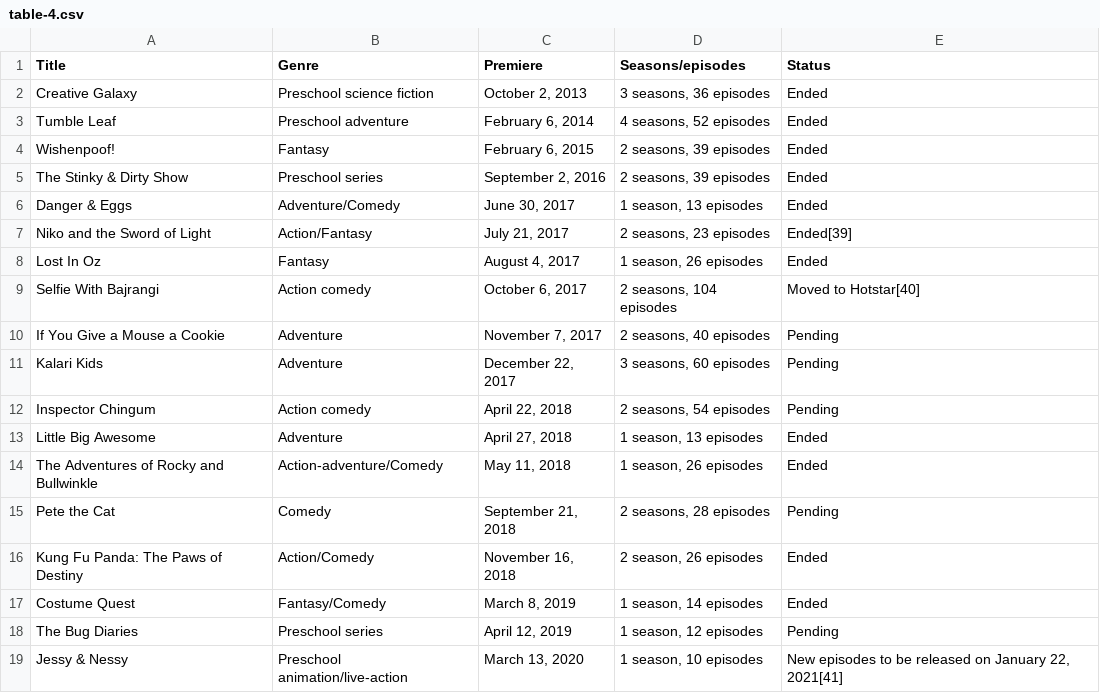
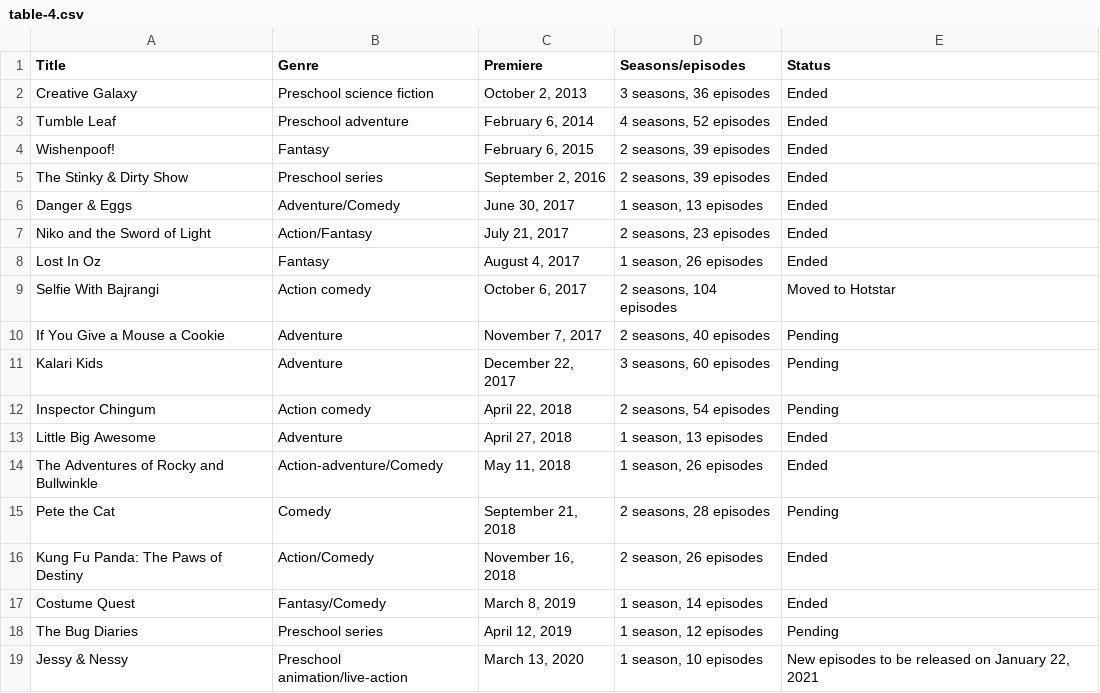
Before and after one commit to Fynn-Mehrens/original-content-eda, a CSV file: datasets/amazon/shows/table-4.csv, drawn as a sheet.

Commit message:
Update table-4.csv

```diff
--- a/datasets/amazon/shows/table-4.csv
+++ b/datasets/amazon/shows/table-4.csv
@@ -6,5 +6,5 @@ The Stinky & Dirty Show,Preschool series,"September 2, 2016","2 seasons, 39 epis
 Danger & Eggs,Adventure/Comedy,"June 30, 2017","1 season, 13 episodes",Ended
-Niko and the Sword of Light,Action/Fantasy,"July 21, 2017","2 seasons, 23 episodes",Ended[39]
+Niko and the Sword of Light,Action/Fantasy,"July 21, 2017","2 seasons, 23 episodes",Ended
 Lost In Oz,Fantasy,"August 4, 2017","1 season, 26 episodes",Ended
-Selfie With Bajrangi,Action comedy,"October 6, 2017","2 seasons, 104 episodes",Moved to Hotstar[40]
+Selfie With Bajrangi,Action comedy,"October 6, 2017","2 seasons, 104 episodes",Moved to Hotstar
 If You Give a Mouse a Cookie,Adventure,"November 7, 2017","2 seasons, 40 episodes",Pending
@@ -18,2 +18,2 @@ Costume Quest,Fantasy/Comedy,"March 8, 2019","1 season, 14 episodes",Ended
 The Bug Diaries,Preschool series,"April 12, 2019","1 season, 12 episodes",Pending
-Jessy & Nessy,Preschool animation/live-action,"March 13, 2020","1 season, 10 episodes","New episodes to be released on January 22, 2021[41]"
+Jessy & Nessy,Preschool animation/live-action,"March 13, 2020","1 season, 10 episodes","New episodes to be released on January 22, 2021"
```
